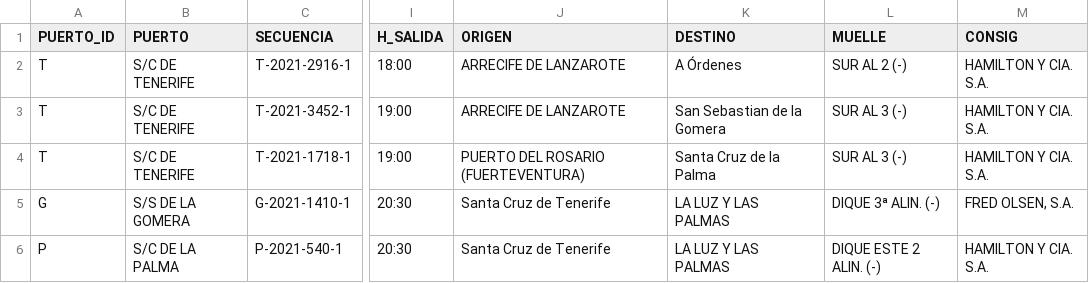
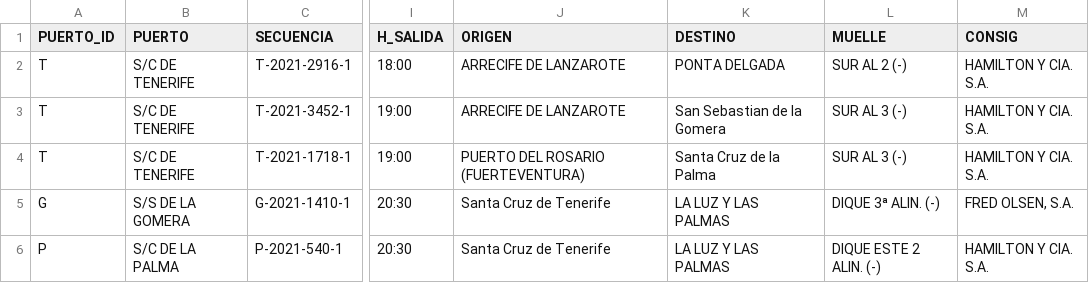
Before and after one commit to Robaina/crucerosTenerife, a CSV file: crucerosprevistos_Tenerife.csv, drawn as a sheet; only a part is shown, gaps mark what is left out; the diff names each change by its address in the sheet, - before the commit and + after, or states it on an @@ line.

Commit message:
"Update data"

```diff
--- a/crucerosprevistos_Tenerife.csv
+++ b/crucerosprevistos_Tenerife.csv
-K2 (DESTINO): A Órdenes
+K2 (DESTINO): PONTA DELGADA
```
